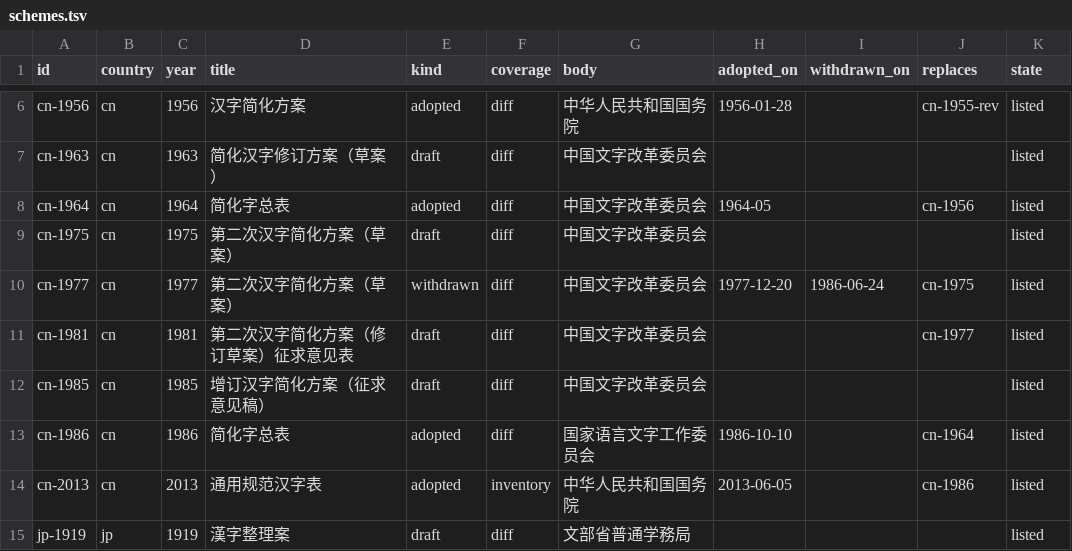
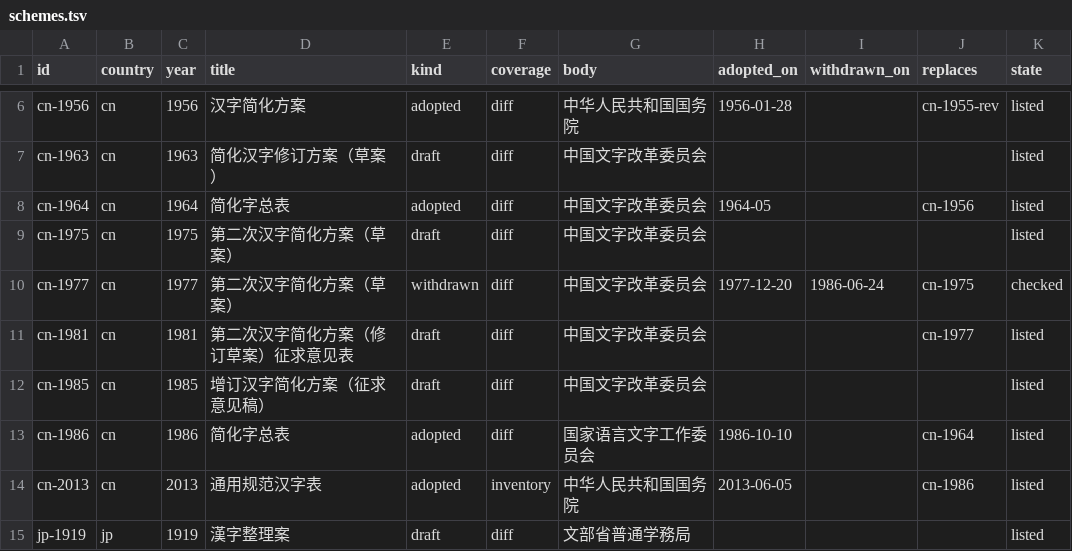
Before and after one commit to mkpoli/han-simplified, a TSV file: data/schemes.tsv, drawn as a sheet; only a part is shown, gaps mark what is left out.

Commit message:
feat: add 1977 entries, boxes, totals, and interactive book page

```diff
--- a/data/schemes.tsv
+++ b/data/schemes.tsv
@@ -9,3 +9,3 @@ cn-1964	cn	1964	简化字总表	adopted	diff	中国文字改革委员会	1964-05
 cn-1975	cn	1975	第二次汉字简化方案（草案）	draft	diff	中国文字改革委员会				listed
-cn-1977	cn	1977	第二次汉字简化方案（草案）	withdrawn	diff	中国文字改革委员会	1977-12-20	1986-06-24	cn-1975	listed
+cn-1977	cn	1977	第二次汉字简化方案（草案）	withdrawn	diff	中国文字改革委员会	1977-12-20	1986-06-24	cn-1975	checked
 cn-1981	cn	1981	第二次汉字简化方案（修订草案）征求意见表	draft	diff	中国文字改革委员会			cn-1977	listed
```
Also changed, not shown: 25 other files.
